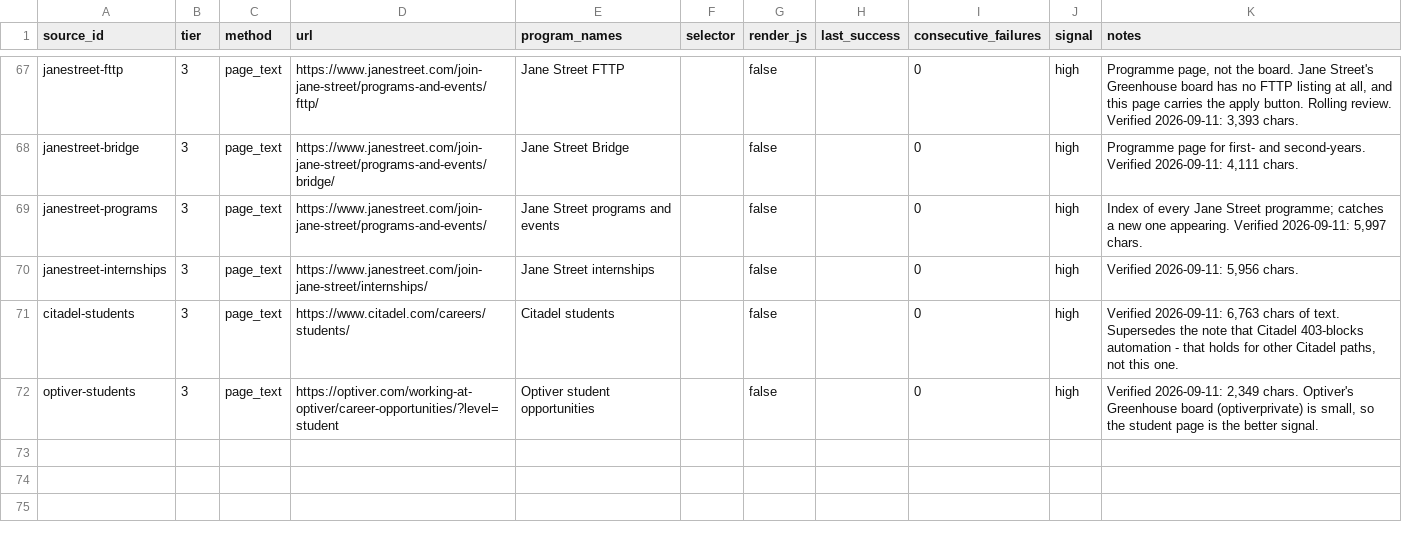
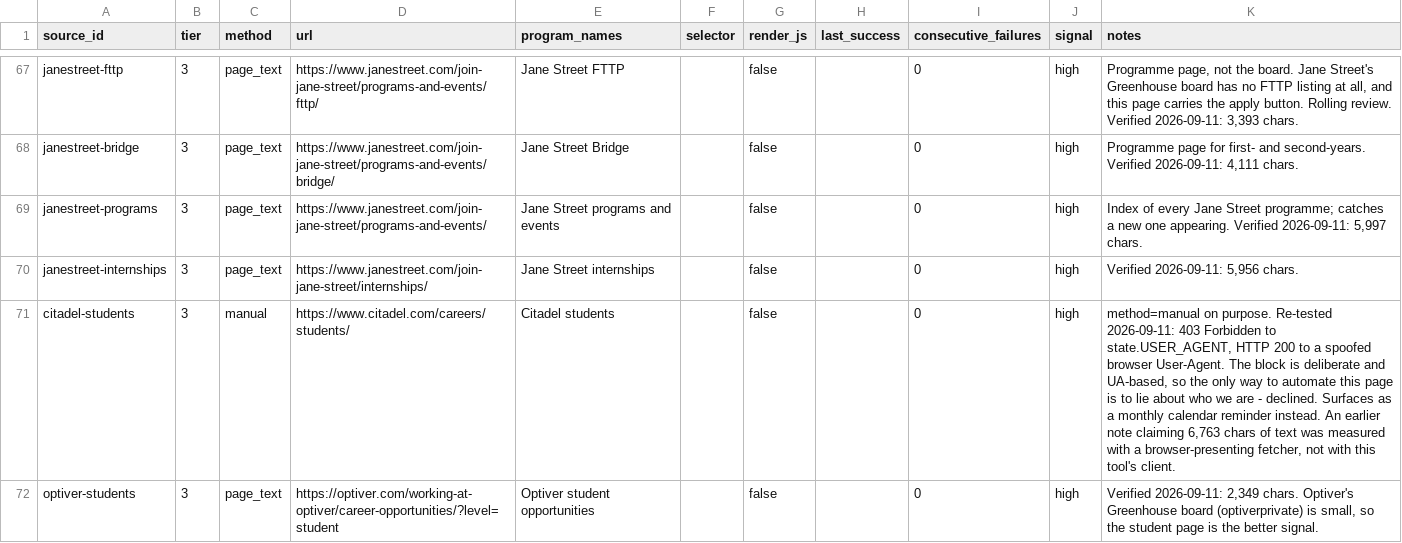
Before and after one commit to YeziShanYang/Internship-Opportunity-Aggregator, a CSV file: data/sources.csv, drawn as a sheet; only a part is shown, gaps mark what is left out.

```diff
--- a/data/sources.csv
+++ b/data/sources.csv
@@ -70,3 +70,3 @@ janestreet-programs,3,page_text,https://www.janestreet.com/join-jane-street/prog
 janestreet-internships,3,page_text,https://www.janestreet.com/join-jane-street/internships/,Jane Street internships,,false,,0,high,"Verified 2026-09-11: 5,956 chars."
-citadel-students,3,page_text,https://www.citadel.com/careers/students/,Citadel students,,false,,0,high,"Verified 2026-09-11: 6,763 chars of text. Supersedes the note that Citadel 403-blocks automation - that holds for other Citadel paths, not this one."
+citadel-students,3,manual,https://www.citadel.com/careers/students/,Citadel students,,false,,0,high,"method=manual on purpose. Re-tested 2026-09-11: 403 Forbidden to state.USER_AGENT, HTTP 200 to a spoofed browser User-Agent. The block is deliberate and UA-based, so the only way to automate this page is to lie about who we are - declined. Surfaces as a monthly calendar reminder instead. An earlier note claiming 6,763 chars of text was measured with a browser-presenting fetcher, not with this tool's client."
 optiver-students,3,page_text,https://optiver.com/working-at-optiver/career-opportunities/?level=student,Optiver student opportunities,,false,,0,high,"Verified 2026-09-11: 2,349 chars. Optiver's Greenhouse board (optiverprivate) is small, so the student page is the better signal."
```
Also changed, not shown: 2 other files.
